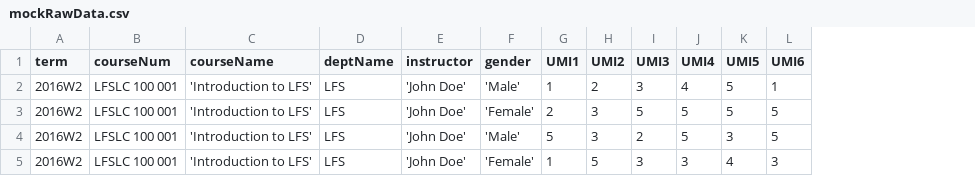
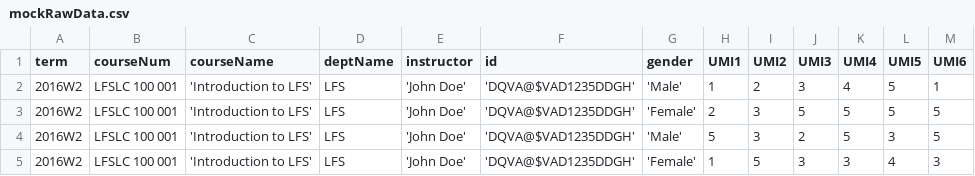
Before and after one commit to UBC-LFS/lfs-course-eval-server, a CSV file: src/data/mockRawData.csv, drawn as a sheet; the diff names each change by its address in the sheet, - before the commit and + after, or states it on an @@ line.

Commit message:
Updated mockRawData with column for ID which will uniquely identify instructors

```diff
--- a/src/data/mockRawData.csv
+++ b/src/data/mockRawData.csv
+column F (id), rows 2-5: all 'DQVA@$VAD1235DDGH'
```
Also changed, not shown: 2 other files.
